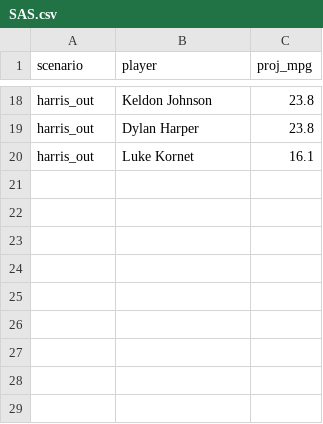
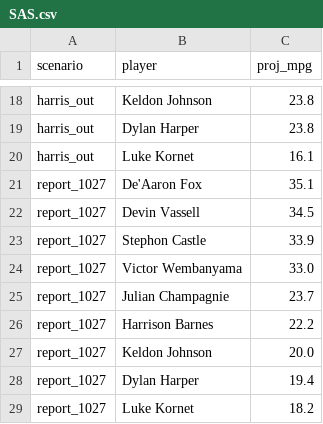
Before and after one commit to RohanRepala0/NBA_RFQ_2026_Models, a CSV file: cold_start_usage/scenarios/SAS.csv, drawn as a sheet; only a part is shown, gaps mark what is left out.

```diff
--- a/cold_start_usage/scenarios/SAS.csv
+++ b/cold_start_usage/scenarios/SAS.csv
@@ -20 +20,10 @@ harris_out,Dylan Harper,23.8
 harris_out,Luke Kornet,16.1
+report_1027,De'Aaron Fox,35.1
+report_1027,Devin Vassell,34.5
+report_1027,Stephon Castle,33.9
+report_1027,Victor Wembanyama,33.0
+report_1027,Julian Champagnie,23.7
+report_1027,Harrison Barnes,22.2
+report_1027,Keldon Johnson,20.0
+report_1027,Dylan Harper,19.4
+report_1027,Luke Kornet,18.2
```
Also changed, not shown: cold_start_usage/scenarios/NYK.csv, cold_start_usage/scenarios/SAC.csv, 2 other files.
